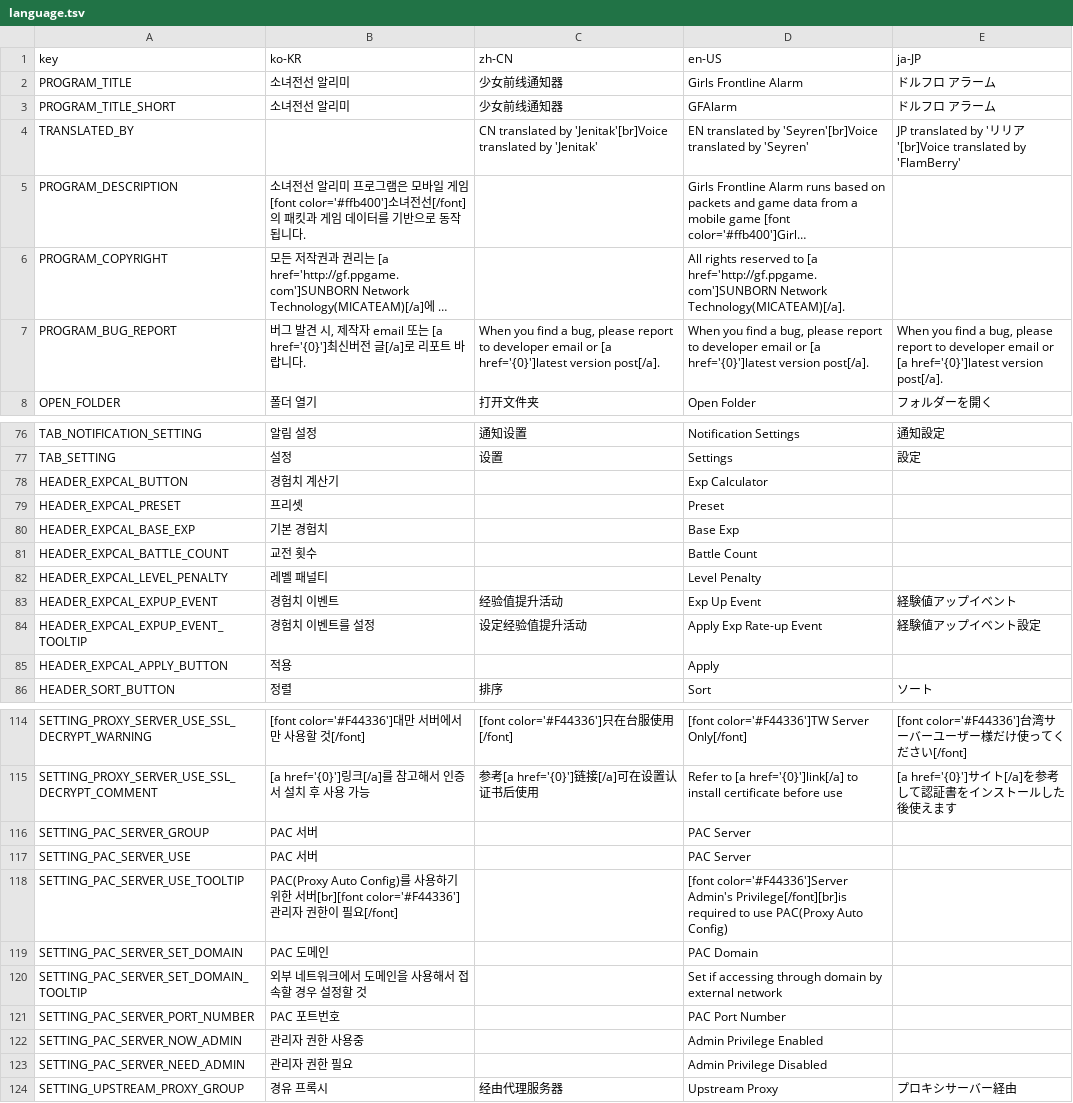
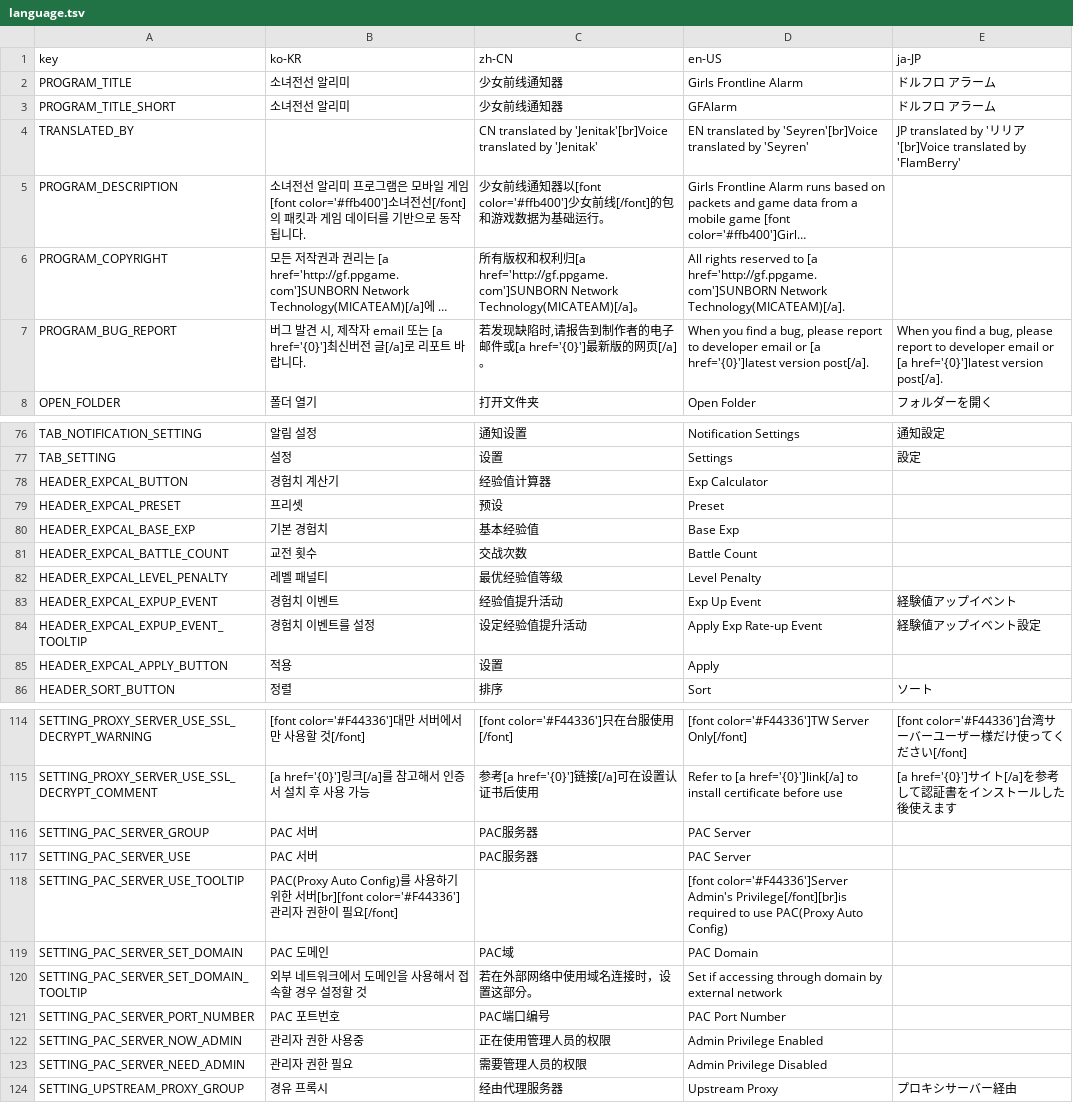
Before and after one commit to kchang06/GFAlarm, a TSV file: GFAlarm/Resource/language.tsv, drawn as a sheet; only a part is shown, gaps mark what is left out; long unchanged cells end in …; the diff covers the shown part only; the diff names each change by its address in the sheet, - before the commit and + after, or states it on an @@ line.

```diff
--- a/GFAlarm/Resource/language.tsv
+++ b/GFAlarm/Resource/language.tsv
-C5 (zh-CN): (empty)
+C5 (zh-CN): 少女前线通知器以[font color='#ffb400']少女前线[/font]的包和游戏数据为基础运行。
-C6 (zh-CN): (empty)
+C6 (zh-CN): 所有版权和权利归[a href='http://gf.ppgame.com']SUNBORN Network Technology(MICATEAM)[/a]。
-C7 (zh-CN): When you find a bug, please report to developer email or [a href='{0}']latest version post[/a].
+C7 (zh-CN): 若发现缺陷时,请报告到制作者的电子邮件或[a href='{0}']最新版的网页[/a]。
-C78 (zh-CN): (empty)
+C78 (zh-CN): 经验值计算器
-C79 (zh-CN): (empty)
+C79 (zh-CN): 预设
-C80 (zh-CN): (empty)
+C80 (zh-CN): 基本经验值
-C81 (zh-CN): (empty)
+C81 (zh-CN): 交战次数
-C82 (zh-CN): (empty)
+C82 (zh-CN): 最优经验值等级
-C85 (zh-CN): (empty)
+C85 (zh-CN): 设置
-C116:C117 (zh-CN): (empty)
+C116:C117 (zh-CN): PAC服务器
-C119 (zh-CN): (empty)
+C119 (zh-CN): PAC域
-C120 (zh-CN): (empty)
+C120 (zh-CN): 若在外部网络中使用域名连接时，设置这部分。
-C121 (zh-CN): (empty)
+C121 (zh-CN): PAC端口编号
-C122 (zh-CN): (empty)
+C122 (zh-CN): 正在使用管理人员的权限
-C123 (zh-CN): (empty)
+C123 (zh-CN): 需要管理人员的权限
```
Also changed, not shown: 27 edited cells elsewhere in this file, 42 other files.
